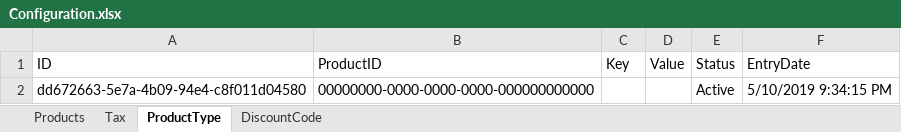
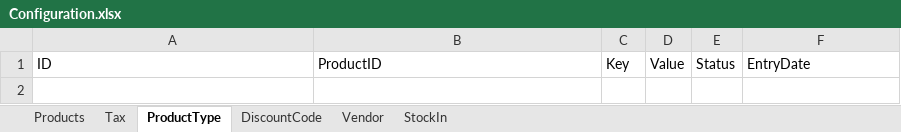
Before and after one commit to Raja123123/RPMS, an Excel workbook: RPMS/Configuration.xlsx, sheet ProductType, drawn as a sheet; values as stored, in another font and other column widths than the file's, no borders; the diff names each change by its address in the sheet, - before the commit and + after, or states it on an @@ line.

```diff
--- a/RPMS/Configuration.xlsx (sheet ProductType)
+++ b/RPMS/Configuration.xlsx (sheet ProductType)
+sheet tab: Vendor
+sheet tab: StockIn
-row 2: dd672663-5e7a-4b09-94e4-c8f011d04580 | 00000000-0000-0000-0000-000000000000 |  |  | Active | 5/10/2019 9:34:15 PM
```
Also changed, not shown: sheet DiscountCode, 26 other files.
